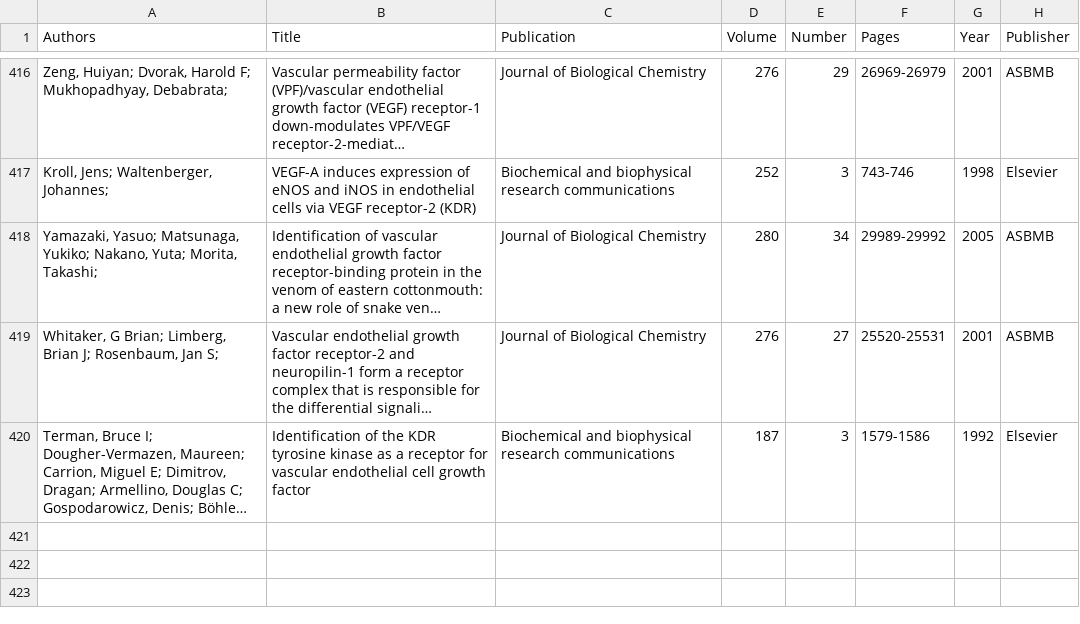
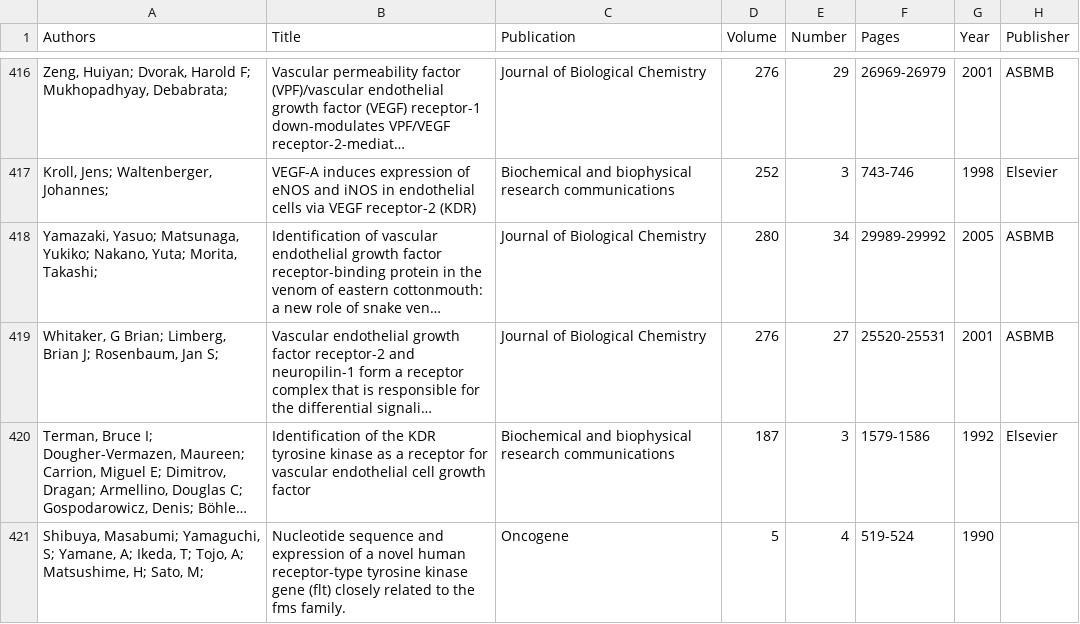
Before and after one commit to YunjeongLee/meta-analysis-for-VEGF-signaling, a CSV file: data/papers/Kd_for_VEGFR1_and_VEGFR2.csv, drawn as a sheet; only a part is shown, gaps mark what is left out; long unchanged cells end in …; the diff names each change by its address in the sheet, - before the commit and + after, or states it on an @@ line.

Commit message:
add Shibuya's paper

```diff
--- a/data/papers/Kd_for_VEGFR1_and_VEGFR2.csv
+++ b/data/papers/Kd_for_VEGFR1_and_VEGFR2.csv
+row 421: Shibuya, Masabumi; Yamaguchi, S; Yamane, A; Ikeda, T; Tojo, A; Matsushime, H; Sato, M; | Nucleotide sequence and expression of a novel human receptor-type tyrosine kinase gene (flt) closely related to the fms family. | Oncogene | 5 | 4 | 519-524 | 1990
```
